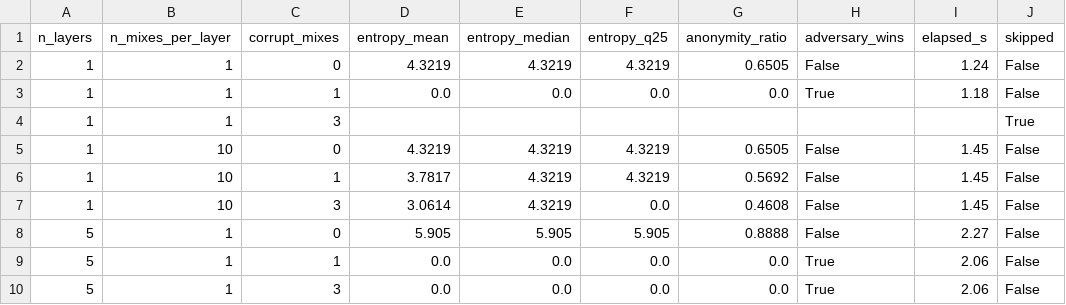
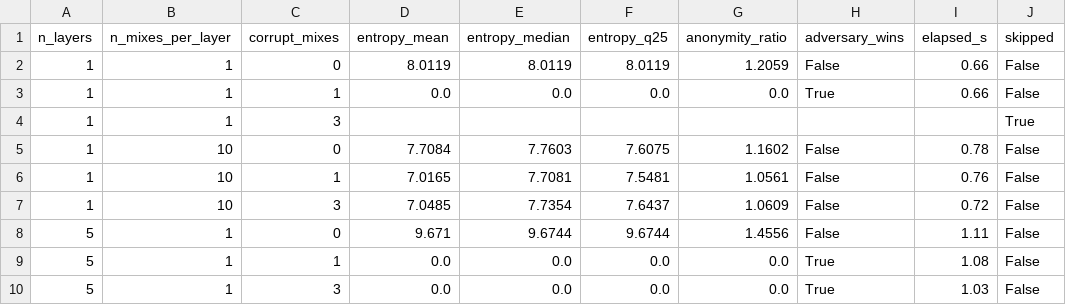
Before and after one commit to MaximV23/mixim, a CSV file: Logs/test_results.csv, drawn as a sheet; only a part is shown; the diff covers the shown part only; the diff names each change by its address in the sheet, - before the commit and + after, or states it on an @@ line.

```diff
--- a/Logs/test_results.csv
+++ b/Logs/test_results.csv
-D2 (entropy_mean): 4.3219
+D2 (entropy_mean): 8.0119
-E2 (entropy_median): 4.3219
+E2 (entropy_median): 8.0119
-F2 (entropy_q25): 4.3219
+F2 (entropy_q25): 8.0119
-G2 (anonymity_ratio): 0.6505
+G2 (anonymity_ratio): 1.2059
-I2 (elapsed_s): 1.24
+I2 (elapsed_s): 0.66
-I3 (elapsed_s): 1.18
+I3 (elapsed_s): 0.66
-D5 (entropy_mean): 4.3219
+D5 (entropy_mean): 7.7084
-E5 (entropy_median): 4.3219
+E5 (entropy_median): 7.7603
-F5 (entropy_q25): 4.3219
+F5 (entropy_q25): 7.6075
-G5 (anonymity_ratio): 0.6505
+G5 (anonymity_ratio): 1.1602
-I5 (elapsed_s): 1.45
+I5 (elapsed_s): 0.78
-D6 (entropy_mean): 3.7817
+D6 (entropy_mean): 7.0165
-E6 (entropy_median): 4.3219
+E6 (entropy_median): 7.7081
-F6 (entropy_q25): 4.3219
+F6 (entropy_q25): 7.5481
-G6 (anonymity_ratio): 0.5692
+G6 (anonymity_ratio): 1.0561
-I6 (elapsed_s): 1.45
+I6 (elapsed_s): 0.76
-D7 (entropy_mean): 3.0614
+D7 (entropy_mean): 7.0485
-E7 (entropy_median): 4.3219
+E7 (entropy_median): 7.7354
-F7 (entropy_q25): 0.0
+F7 (entropy_q25): 7.6437
-G7 (anonymity_ratio): 0.4608
+G7 (anonymity_ratio): 1.0609
-I7 (elapsed_s): 1.45
+I7 (elapsed_s): 0.72
-D8 (entropy_mean): 5.905
+D8 (entropy_mean): 9.671
-E8 (entropy_median): 5.905
+E8 (entropy_median): 9.6744
-F8 (entropy_q25): 5.905
+F8 (entropy_q25): 9.6744
-G8 (anonymity_ratio): 0.8888
+G8 (anonymity_ratio): 1.4556
-I8 (elapsed_s): 2.27
+I8 (elapsed_s): 1.11
-I9 (elapsed_s): 2.06
+I9 (elapsed_s): 1.08
-I10 (elapsed_s): 2.06
+I10 (elapsed_s): 1.03
```
Also changed, not shown: 40 edited cells elsewhere in this file, Logs/10layers_10mixes_player_Entropy.csv, Logs/1layers_10mixes_player_Entropy.csv, 16 other files.
